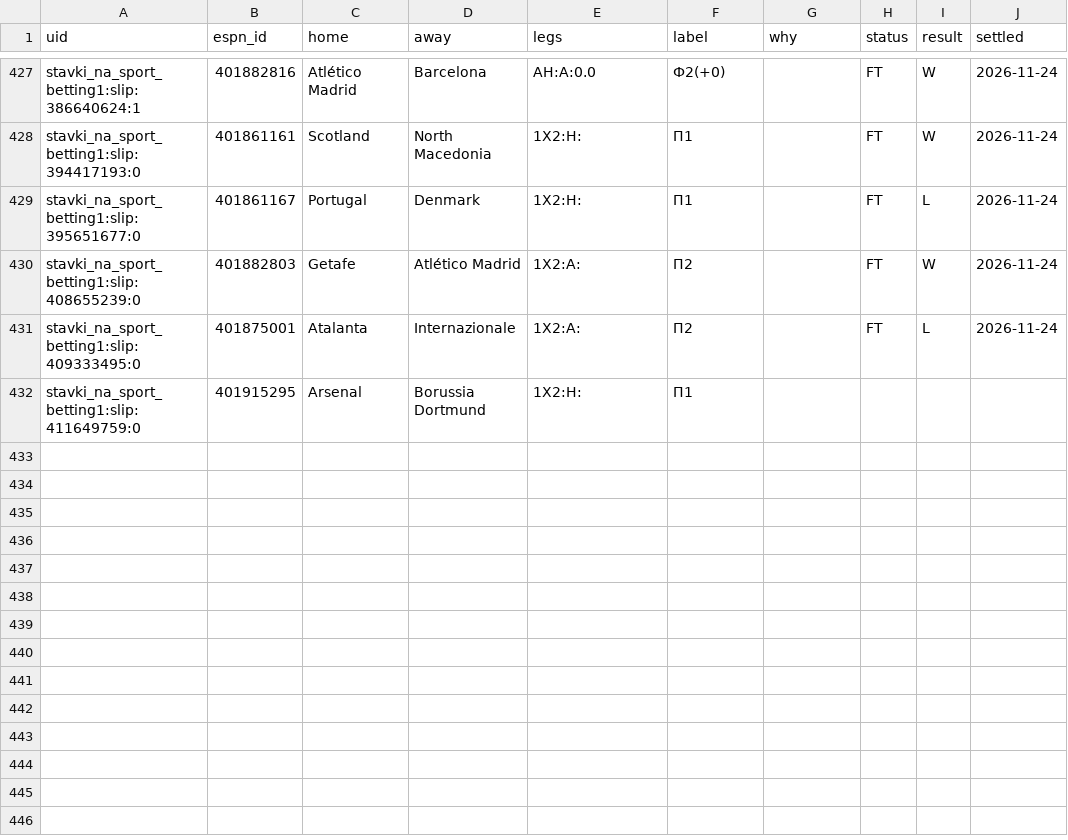
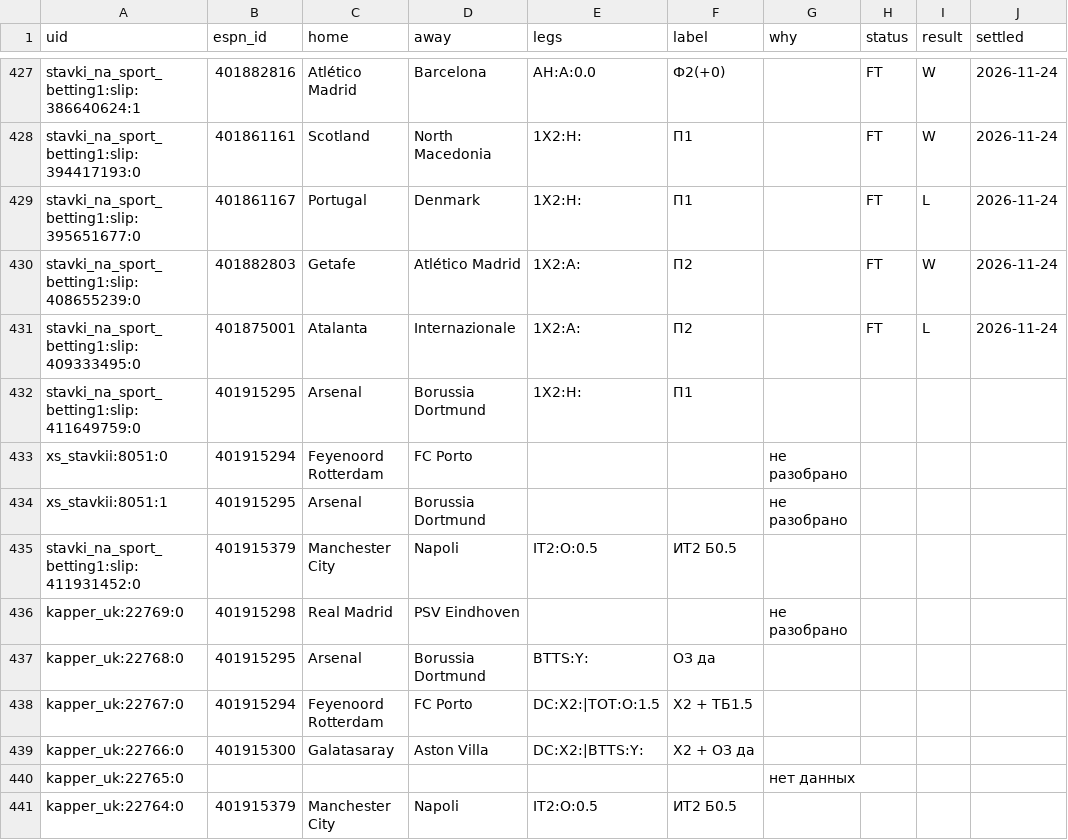
Before and after one commit to vassoffat-cell/tennisbot, a CSV file: football/data/tips/book_ind.csv, drawn as a sheet; only a part is shown, gaps mark what is left out.

```diff
--- a/football/data/tips/book_ind.csv
+++ b/football/data/tips/book_ind.csv
@@ -432 +432,10 @@ stavki_na_sport_betting1:slip:409333495:0,401875001,Atalanta,Internazionale,1X2:
 stavki_na_sport_betting1:slip:411649759:0,401915295,Arsenal,Borussia Dortmund,1X2:H:,П1,,,,
+xs_stavkii:8051:0,401915294,Feyenoord Rotterdam,FC Porto,,,не разобрано,,,
+xs_stavkii:8051:1,401915295,Arsenal,Borussia Dortmund,,,не разобрано,,,
+stavki_na_sport_betting1:slip:411931452:0,401915379,Manchester City,Napoli,IT2:O:0.5,ИТ2 Б0.5,,,,
+kapper_uk:22769:0,401915298,Real Madrid,PSV Eindhoven,,,не разобрано,,,
+kapper_uk:22768:0,401915295,Arsenal,Borussia Dortmund,BTTS:Y:,ОЗ да,,,,
+kapper_uk:22767:0,401915294,Feyenoord Rotterdam,FC Porto,DC:X2:|TOT:O:1.5,X2 + ТБ1.5,,,,
+kapper_uk:22766:0,401915300,Galatasaray,Aston Villa,DC:X2:|BTTS:Y:,X2 + ОЗ да,,,,
+kapper_uk:22765:0,,,,,,нет данных,,,
+kapper_uk:22764:0,401915379,Manchester City,Napoli,IT2:O:0.5,ИТ2 Б0.5,,,,
```
Also changed, not shown: football/data/tips/alerts.csv, football/data/tips/tips.csv, 11 other files.
